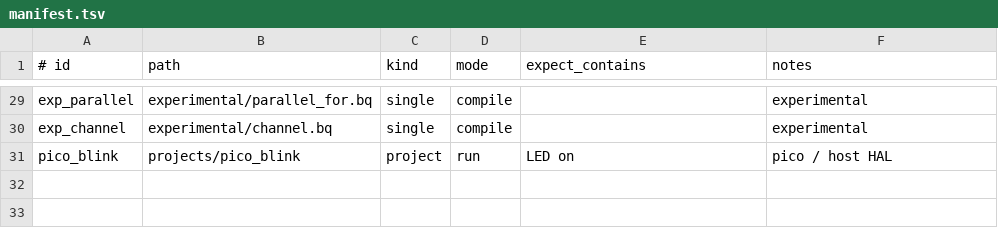
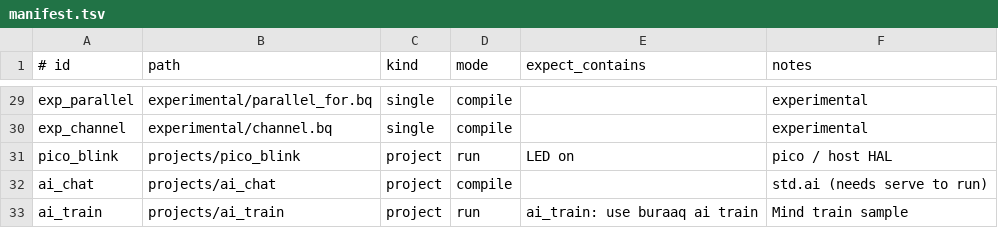
Before and after one commit to Thorium-DC-LLC/buraaq, a TSV file: examples/engineer-suite/manifest.tsv, drawn as a sheet; only a part is shown, gaps mark what is left out; the diff names each change by its address in the sheet, - before the commit and + after, or states it on an @@ line.

Commit message:
Add Mind (Buraaq AI): serve, train, pack, and std.ai.
Phase 1–2 toolchain keeps planning and PEFT/TRL behind buraaq ai; Land --ai never installs drivers.

```diff
--- a/examples/engineer-suite/manifest.tsv
+++ b/examples/engineer-suite/manifest.tsv
+row 32: ai_chat | projects/ai_chat | project | compile |  | std.ai (needs serve to run)
+row 33: ai_train | projects/ai_train | project | run | ai_train: use buraaq ai train | Mind train sample
```
Also changed, not shown: 53 other files.
